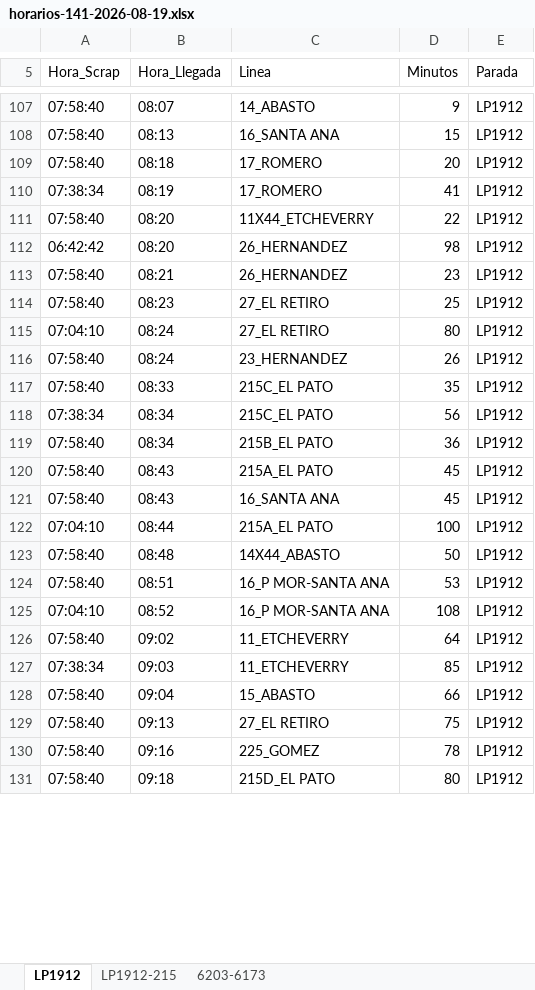
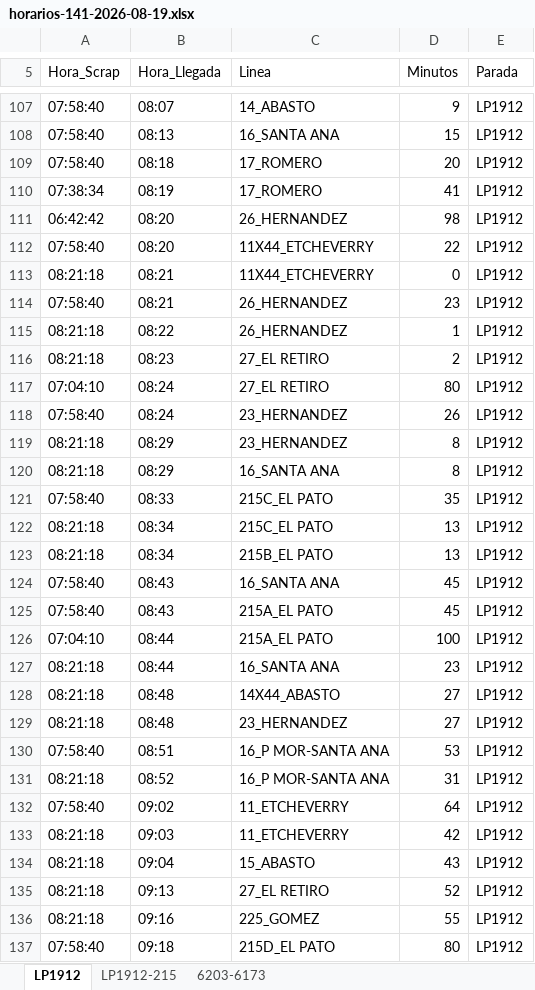
Before and after one commit to palomac00/recolector-cuadradoapp, an Excel workbook: data/horarios-141-2026-08-19.xlsx, sheet LP1912, drawn as a sheet; only a part is shown, gaps mark what is left out; values as stored, in another font and other column widths than the file's, no borders; removed rows and columns are numbered as before the commit, all else as after; the diff covers the shown part only; the diff names each change by its address in the sheet, - before the commit and + after, or states it on an @@ line.

```diff
--- a/data/horarios-141-2026-08-19.xlsx (sheet LP1912)
+++ b/data/horarios-141-2026-08-19.xlsx (sheet LP1912)
@@ row 112 moved to row 111: 06:42:42 @@
+row 113: 08:21:18 | 08:21 | 11X44_ETCHEVERRY | 0 | LP1912
+row 115: 08:21:18 | 08:22 | 26_HERNANDEZ | 1 | LP1912
-A116 (Hora_Scrap): 07:58:40
+A116 (Hora_Scrap): 08:21:18
-D116 (Minutos): 25
+D116 (Minutos): 2
+row 119: 08:21:18 | 08:29 | 23_HERNANDEZ | 8 | LP1912
+row 120: 08:21:18 | 08:29 | 16_SANTA ANA | 8 | LP1912
-A122 (Hora_Scrap): 07:38:34
+A122 (Hora_Scrap): 08:21:18
-D122 (Minutos): 56
+D122 (Minutos): 13
+row 123: 08:21:18 | 08:34 | 215B_EL PATO | 13 | LP1912
-B124 (Hora_Llegada): 08:34
+B124 (Hora_Llegada): 08:43
-C124 (Linea): 215B_EL PATO
+C124 (Linea): 16_SANTA ANA
-D124 (Minutos): 36
+D124 (Minutos): 45
-row 121: 07:58:40 | 08:43 | 16_SANTA ANA | 45 | LP1912
+row 127: 08:21:18 | 08:44 | 16_SANTA ANA | 23 | LP1912
-A128 (Hora_Scrap): 07:58:40
+A128 (Hora_Scrap): 08:21:18
-D128 (Minutos): 50
+D128 (Minutos): 27
+row 129: 08:21:18 | 08:48 | 23_HERNANDEZ | 27 | LP1912
-A131 (Hora_Scrap): 07:04:10
+A131 (Hora_Scrap): 08:21:18
-D131 (Minutos): 108
+D131 (Minutos): 31
-A133 (Hora_Scrap): 07:38:34
+A133 (Hora_Scrap): 08:21:18
-D133 (Minutos): 85
+D133 (Minutos): 42
-A134:A136 (Hora_Scrap): 07:58:40
+A134:A136 (Hora_Scrap): 08:21:18
-D134 (Minutos): 66
+D134 (Minutos): 43
-D135 (Minutos): 75
+D135 (Minutos): 52
-D136 (Minutos): 78
+D136 (Minutos): 55
```
Also changed, not shown: 8 added rows, 7 moved rows and 12 edited cells elsewhere in this sheet, sheet LP1912-215, sheet 6203-6173.
